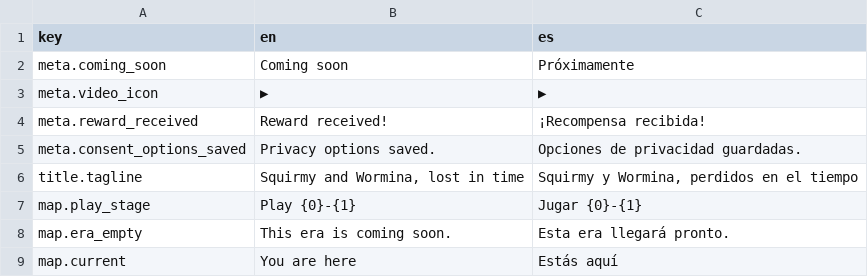
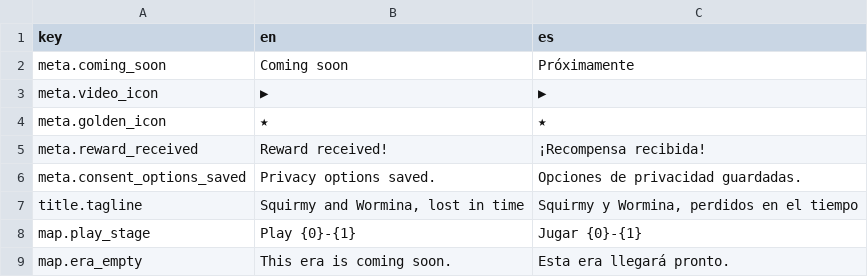
Before and after one commit to AlfredoGonzalez/LoveNWormholes, a TSV file: i18n/strings_meta.tsv, drawn as a sheet; only a part is shown; the shorter side is filled out with more unchanged rows.

```diff
--- a/i18n/strings_meta.tsv
+++ b/i18n/strings_meta.tsv
@@ -3,2 +3,3 @@ meta.coming_soon	Coming soon	Próximamente
 meta.video_icon	▶	▶
+meta.golden_icon	★	★
 meta.reward_received	Reward received!	¡Recompensa recibida!
```
Also changed, not shown: 17 other files.
